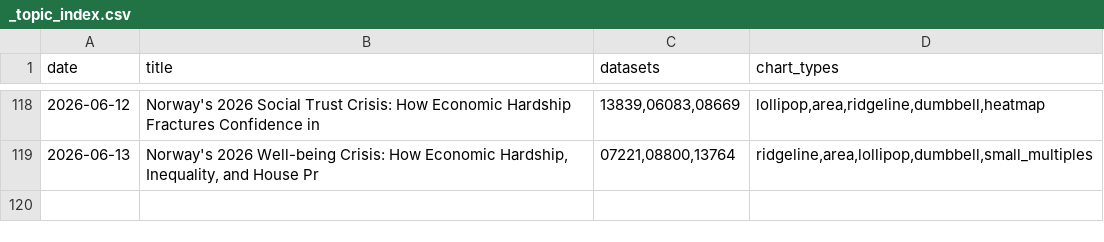
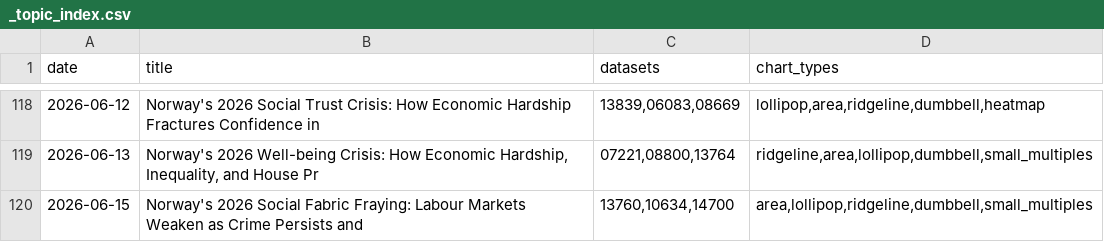
Before and after one commit to simbje/simbje.github.io, a CSV file: ssb-daily/posts/_topic_index.csv, drawn as a sheet; only a part is shown, gaps mark what is left out.

```diff
--- a/ssb-daily/posts/_topic_index.csv
+++ b/ssb-daily/posts/_topic_index.csv
@@ -119 +119,2 @@
 "2026-06-13","Norway's 2026 Well-being Crisis: How Economic Hardship, Inequality, and House Pr","07221,08800,13764","ridgeline,area,lollipop,dumbbell,small_multiples"
+"2026-06-15","Norway's 2026 Social Fabric Fraying: Labour Markets Weaken as Crime Persists and","13760,10634,14700","area,lollipop,ridgeline,dumbbell,small_multiples"
```
Also changed, not shown: 8 other files.
